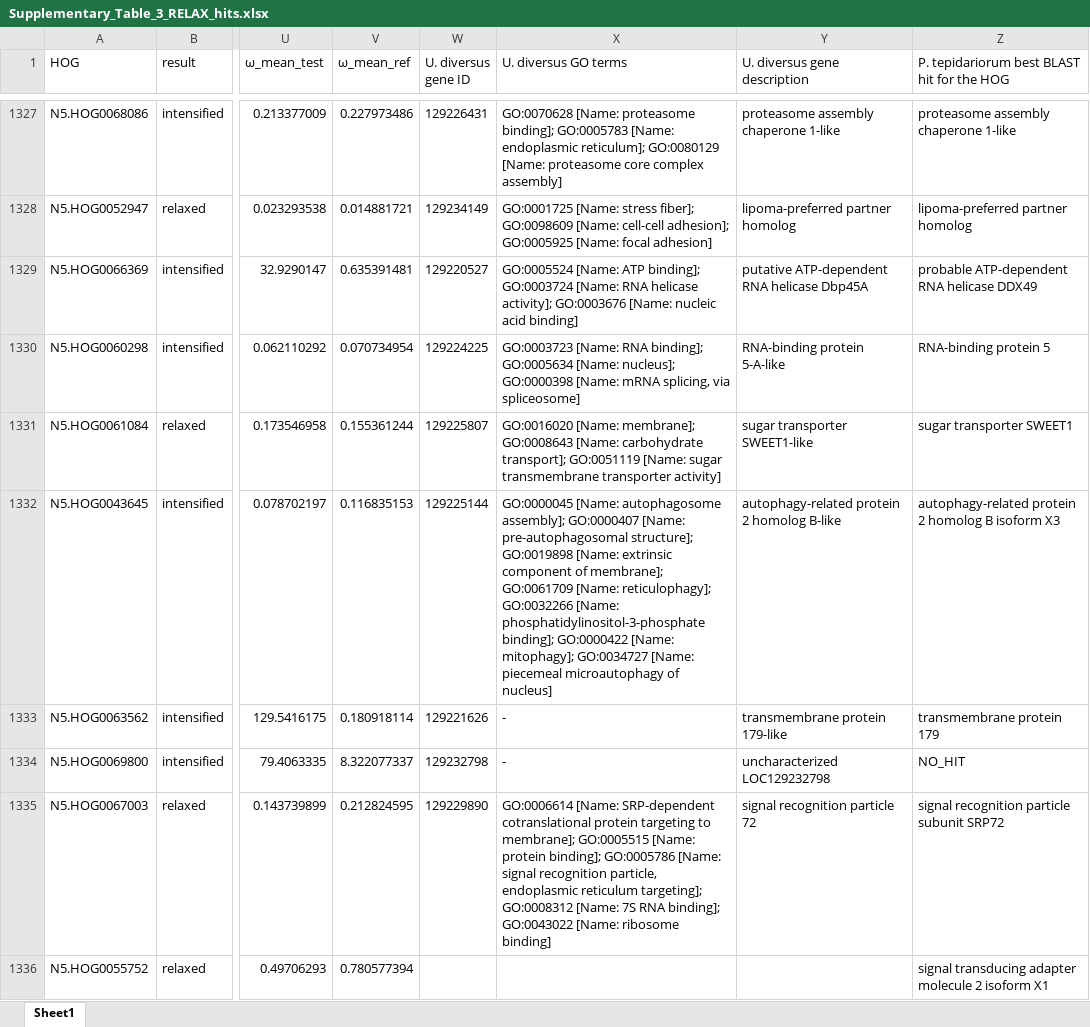
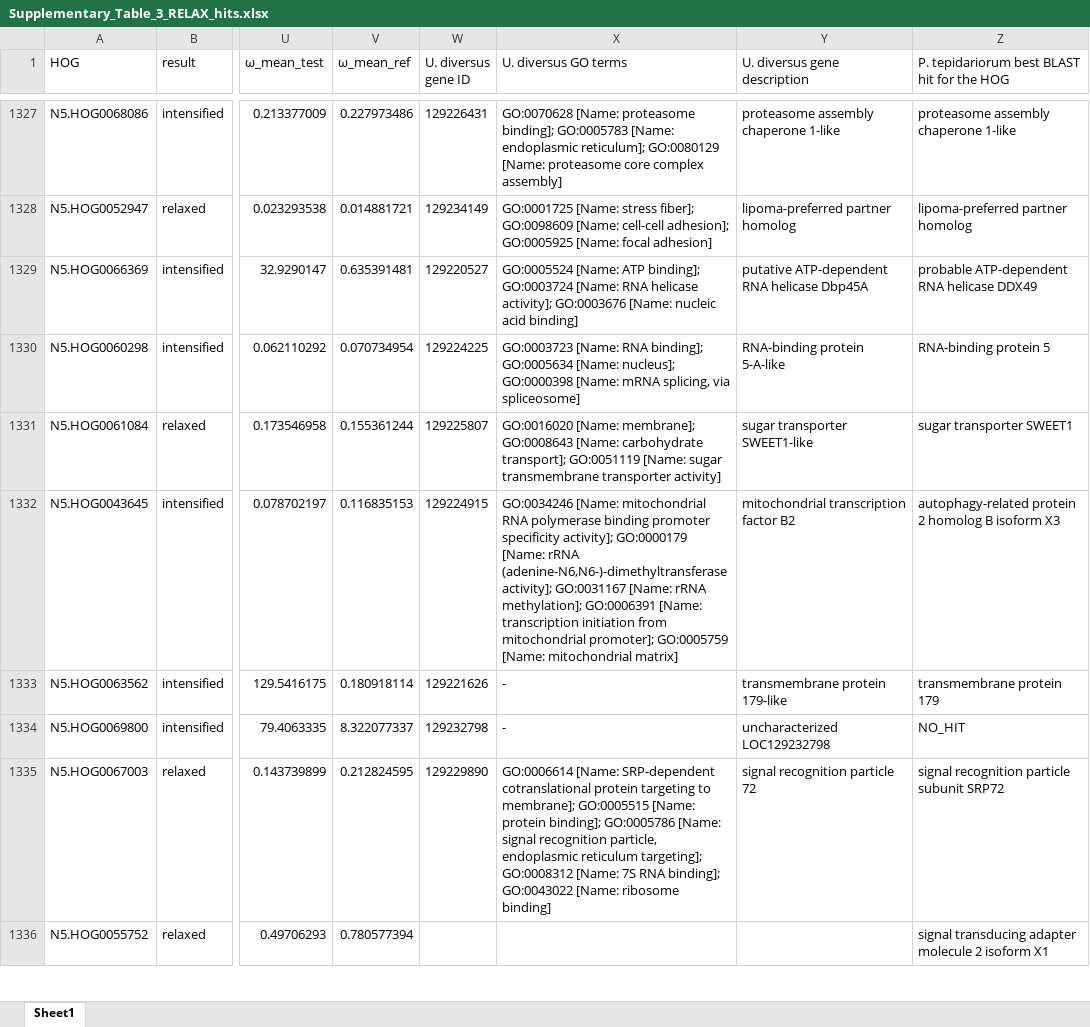
Before and after one commit to GordusLab/orb-selection, an Excel workbook: results/Supplementary_Table_3_RELAX_hits.xlsx, sheet Sheet1, drawn as a sheet; only a part is shown, gaps mark what is left out; values as stored, in another font and other column widths than the file's, no borders; the diff covers the shown part only; the diff names each change by its address in the sheet, - before the commit and + after, or states it on an @@ line.

```diff
--- a/results/Supplementary_Table_3_RELAX_hits.xlsx (sheet Sheet1)
+++ b/results/Supplementary_Table_3_RELAX_hits.xlsx (sheet Sheet1)
-W1332 (U. diversus gene ID): 129225144
+W1332 (U. diversus gene ID): 129224915
-X1332 (U. diversus GO terms): GO:0000045 [Name: autophagosome assembly]; GO:0000407 [Name: pre-autophagosomal structure]; GO:0019898 [Name: extrinsic component of membrane]; GO:0061709 [Name: reticulophagy]; GO:0032266 [Name: phosphatidylinositol-3-phosphate binding]; GO:0000422 [Name: mitophagy]; GO:0034727 [Name: piecemeal microautophagy of nucleus]
+X1332 (U. diversus GO terms): GO:0034246 [Name: mitochondrial RNA polymerase binding promoter specificity activity]; GO:0000179 [Name: rRNA (adenine-N6,N6-)-dimethyltransferase activity]; GO:0031167 [Name: rRNA methylation]; GO:0006391 [Name: transcription initiation from mitochondrial promoter]; GO:0005759 [Name: mitochondrial matrix]
-Y1332 (U. diversus gene description): autophagy-related protein 2 homolog B-like
+Y1332 (U. diversus gene description): mitochondrial transcription factor B2
```
Also changed, not shown: 125 edited cells elsewhere in this sheet, results/Supplementary_Table_4_BUSTED_hits.xlsx, results/Supplementary_Table_5_OddsRatioTest_hits.xlsx, 4 other files.
